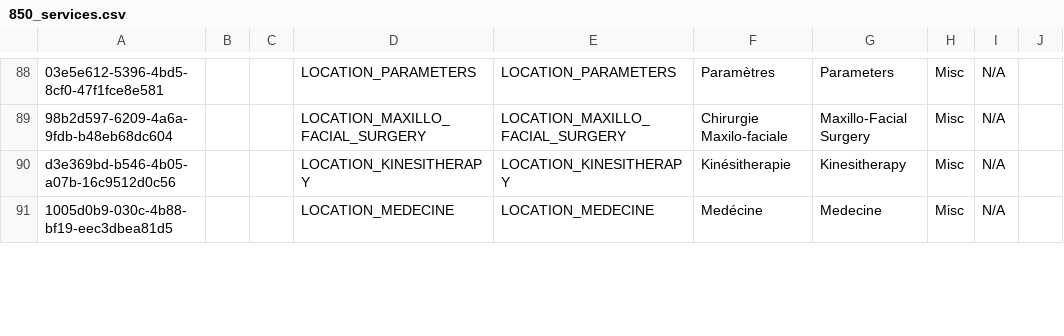
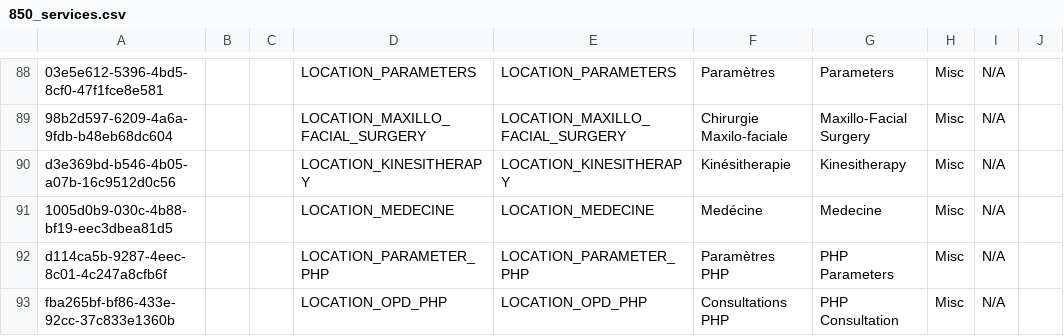
Before and after one commit to PLP-Consulting-CMR/standard-config, a CSV file: masterdata/configuration/concepts/850_services.csv, drawn as a sheet; only a part is shown, gaps mark what is left out; the diff covers the shown part only.

Commit message:
Ajout de quelques traduction et de quelques services dans le fichier 850_services.csv

```diff
--- a/masterdata/configuration/concepts/850_services.csv
+++ b/masterdata/configuration/concepts/850_services.csv
@@ -91 +91,3 @@ d3e369bd-b546-4b05-a07b-16c9512d0c56,,,LOCATION_KINESITHERAPY,LOCATION_KINESITHE
 1005d0b9-030c-4b88-bf19-eec3dbea81d5,,,LOCATION_MEDECINE,LOCATION_MEDECINE,Medécine,Medecine,Misc,N/A
+d114ca5b-9287-4eec-8c01-4c247a8cfb6f,,,LOCATION_PARAMETER_PHP,LOCATION_PARAMETER_PHP,Paramètres PHP,PHP Parameters,Misc,N/A,
+fba265bf-bf86-433e-92cc-37c833e1360b,,,LOCATION_OPD_PHP,LOCATION_OPD_PHP,Consultations PHP,PHP Consultation,Misc,N/A,
```
Also changed, not shown: 1 edited cell elsewhere in this file, 6 other files.
